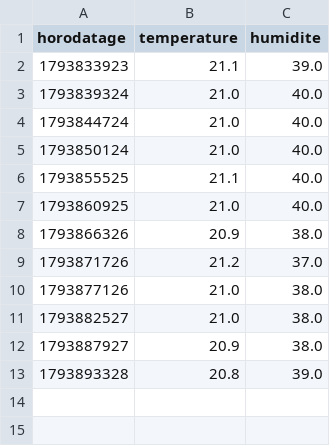
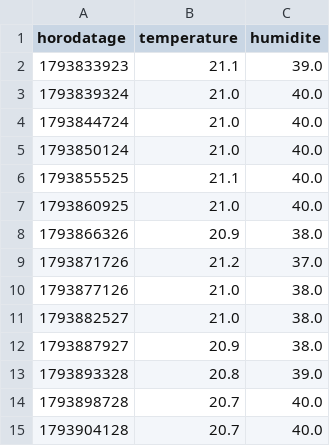
Before and after one commit to JeanBaptisteGuyon/capteurs, a CSV file: donnees/salon/2026-11-05.csv, drawn as a sheet.

Commit message:
releve salon 2026-11-05

```diff
--- a/donnees/salon/2026-11-05.csv
+++ b/donnees/salon/2026-11-05.csv
@@ -13 +13,3 @@ horodatage,temperature,humidite
 1793893328,20.8,39.0
+1793898728,20.7,40.0
+1793904128,20.7,40.0
```
